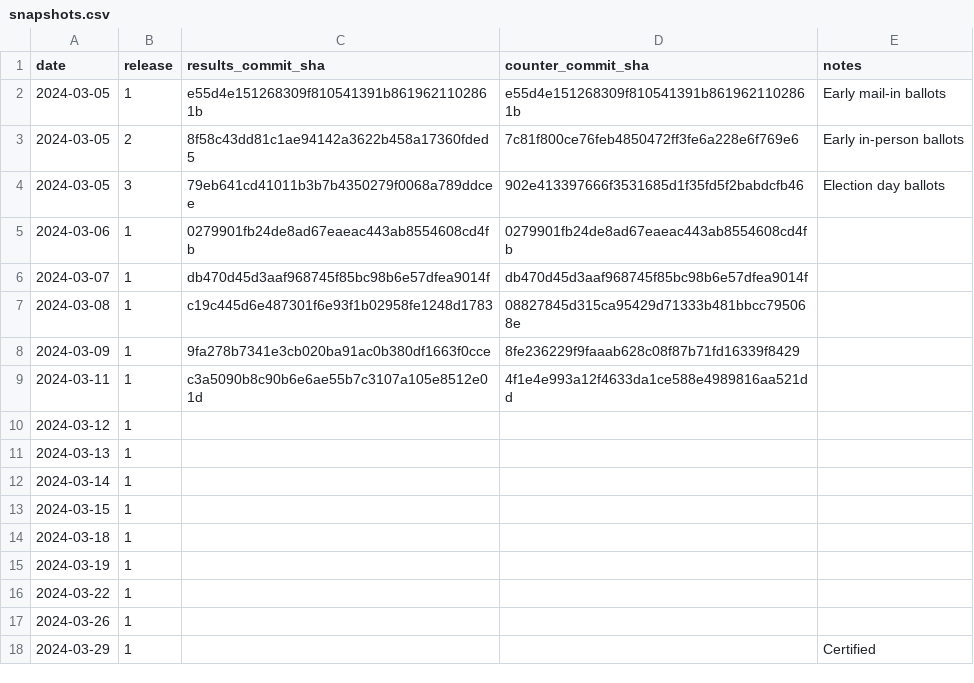
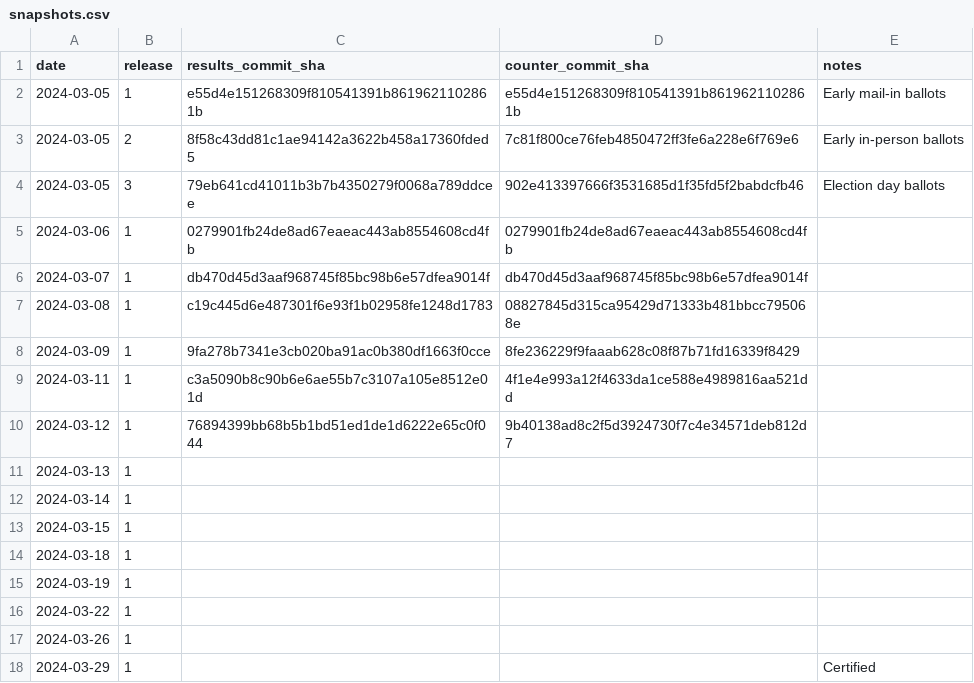
Before and after one commit to rdmurphy/scrape-la-county-election-results-2024, a CSV file: primary/snapshots.csv, drawn as a sheet.

Commit message:
2024-03-12 snapshot

```diff
--- a/primary/snapshots.csv
+++ b/primary/snapshots.csv
@@ -9,3 +9,3 @@ date,release,results_commit_sha,counter_commit_sha,notes
 2024-03-11,1,c3a5090b8c90b6e6ae55b7c3107a105e8512e01d,4f1e4e993a12f4633da1ce588e4989816aa521dd,
-2024-03-12,1,,,
+2024-03-12,1,76894399bb68b5b1bd51ed1de1d6222e65c0f044,9b40138ad8c2f5d3924730f7c4e34571deb812d7,
 2024-03-13,1,,,
```
Also changed, not shown: 3 other files.
